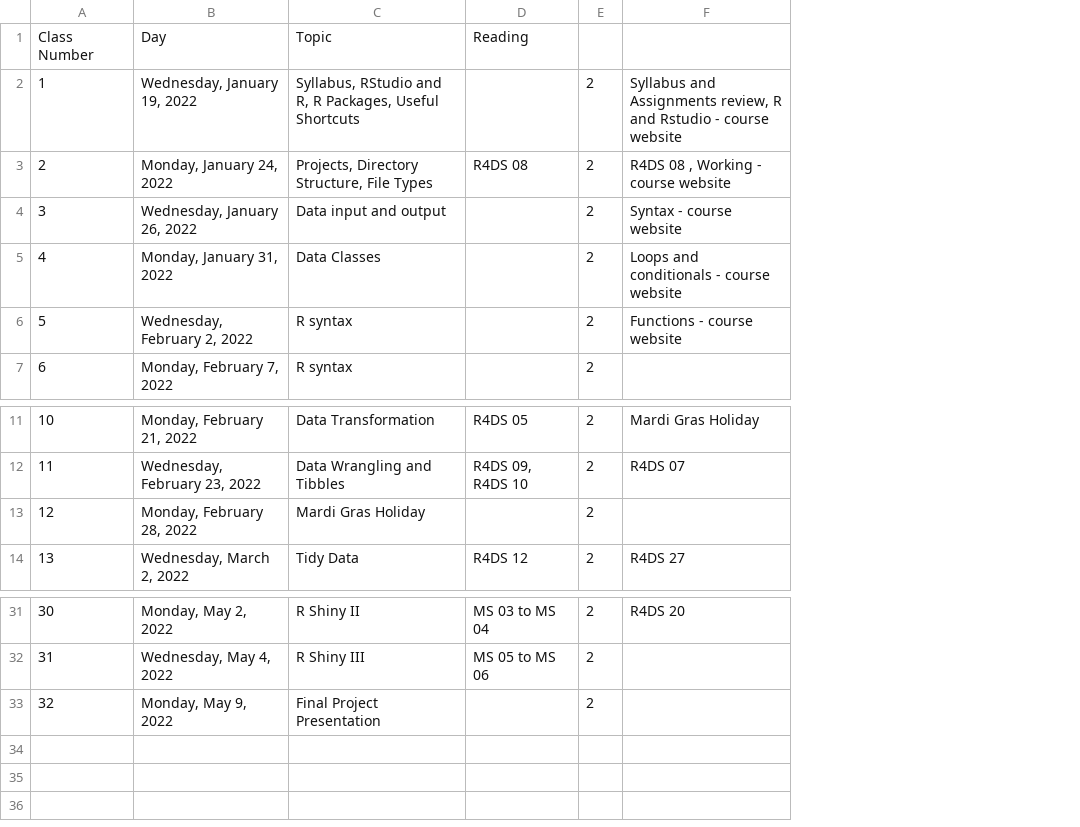
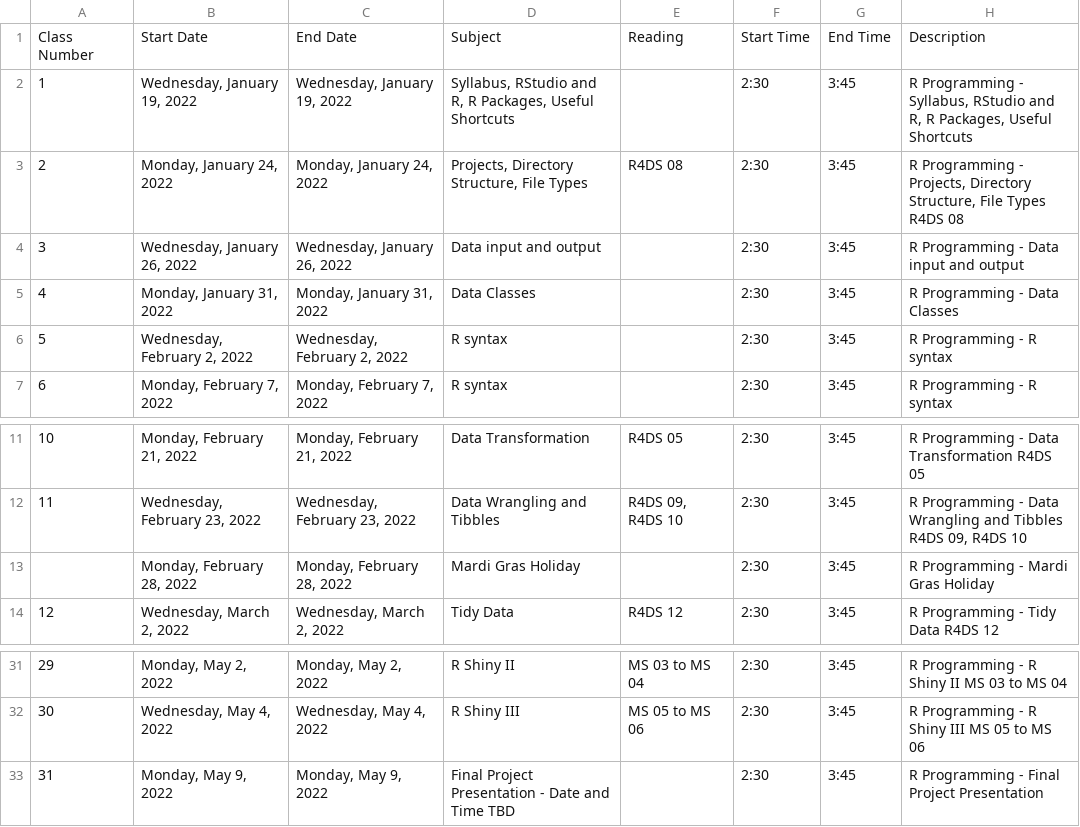
Before and after one commit to rtleaf/Data-Analysis-in-R, a CSV file: Course Schedule.csv, drawn as a sheet; only a part is shown, gaps mark what is left out; removed rows and columns are numbered as before the commit, all else as after; the diff names each change by its address in the sheet, - before the commit and + after, or states it on an @@ line.

Commit message:
Update course schedule

```diff
--- a/Course Schedule.csv
+++ b/Course Schedule.csv
+column C, rows 2-7: Wednesday, January 19, 2022 | Monday, January 24, 2022 | Wednesday, January 26, 2022 | Monday, January 31, 2022 | Wednesday, February 2, 2022 | Monday, February 7, 2022; rows 11-14: Monday, February 21, 2022 | Wednesday, February 23, 2022 | Monday, February 28, 2022 | Wednesday, March 2, 2022; rows 31-33: Monday, May 2, 2022 | Wednesday, May 4, 2022 | Monday, May 9, 2022
-column E, rows 2-7: all 2; rows 11-14: all 2; rows 31-33: all 2
-column F, rows 2-6: Syllabus and Assignments review, R and Rstudio - course website | R4DS 08 , Working - course website | Syntax - course website | Loops and conditionals - course website | Functions - course website; rows 11-14: Mardi Gras Holiday | R4DS 07 |  | R4DS 27; row 31: R4DS 20
+column F, rows 2-7: all 2:30; rows 11-14: all 2:30; rows 31-33: all 2:30
+column G, rows 2-7: all 3:45; rows 11-14: all 3:45; rows 31-33: all 3:45
+column H, rows 2-7: R Programming - Syllabus, RStudio and R, R Packages, Useful Shortcuts | R Programming - Projects, Directory Structure, File Types R4DS 08 | R Programming - Data input and output | R Programming - Data Classes | R Programming - R syntax | R Programming - R syntax; rows 11-14: R Programming - Data Transformation R4DS 05 | R Programming - Data Wrangling and Tibbles R4DS 09, R4DS 10 | R Programming - Mardi Gras Holiday | R Programming - Tidy Data R4DS 12; rows 31-33: R Programming - R Shiny II MS 03 to MS 04 | R Programming - R Shiny III MS 05 to MS 06 | R Programming - Final Project Presentation
-row 1: Class Number | Day | Topic | Reading
+row 1: Class Number | Start Date | End Date | Subject | Reading | Start Time | End Time | Description
@@ column A renumbered from row 13 down @@
-D33: Final Project Presentation
+D33: Final Project Presentation - Date and Time TBD
```
Also changed, not shown: Syllabus Components.csv, 1 other file.
